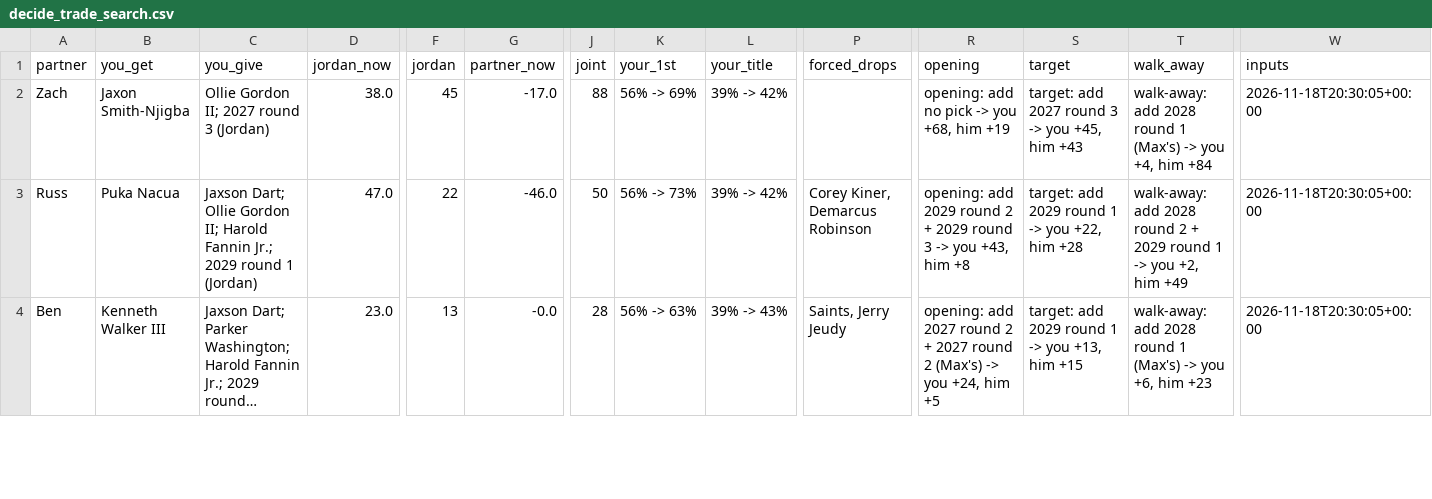
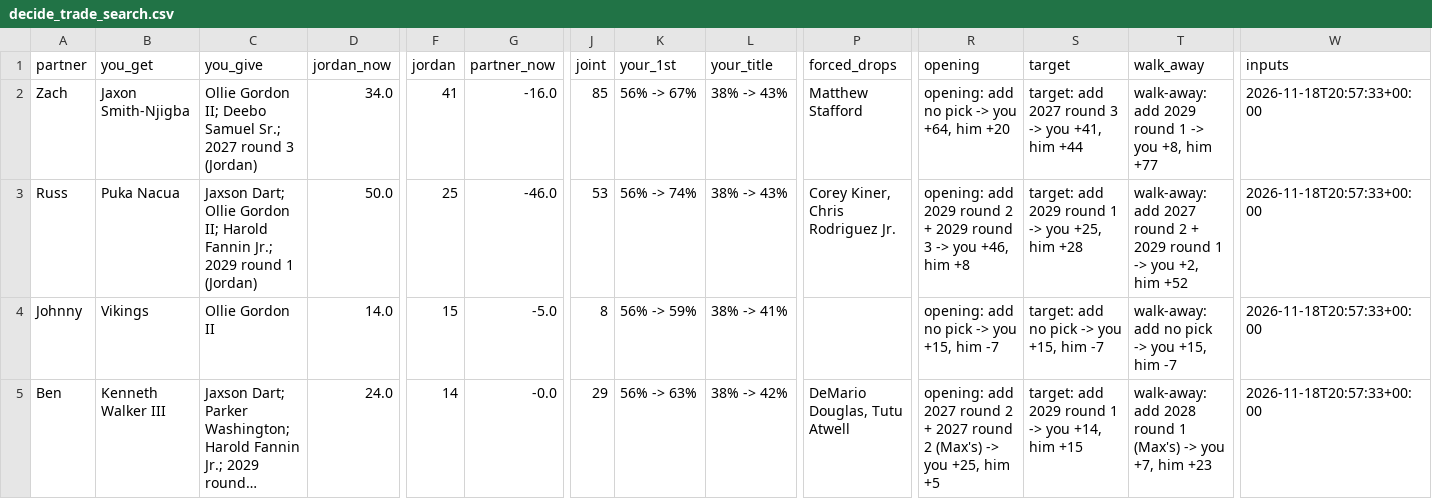
Before and after one commit to jdant19/dynasty-front-office, a CSV file: data/processed/decide_trade_search.csv, drawn as a sheet; only a part is shown, gaps mark what is left out; long unchanged cells end in …; addresses are those after the commit; rows hold the shown columns only; the diff covers the shown part only; the diff names each change by its address in the sheet, - before the commit and + after, or states it on an @@ line.

```diff
--- a/data/processed/decide_trade_search.csv
+++ b/data/processed/decide_trade_search.csv
-C2 (you_give): …Gordon II; 2027 round…
+C2 (you_give): …Gordon II; Deebo Samuel Sr.; 2027 round…
-D2 (jordan_now): 38.0
+D2 (jordan_now): 34.0
-F2 (jordan): 45
+F2 (jordan): 41
-G2 (partner_now): -17.0
+G2 (partner_now): -16.0
-J2 (joint): 88
+J2 (joint): 85
-K2 (your_1st): 56% -> 69%
+K2 (your_1st): 56% -> 67%
-L2:L3 (your_title): 39% -> 42%
+L2:L3 (your_title): 38% -> 43%
-P2 (forced_drops): (empty)
+P2 (forced_drops): Matthew Stafford
-R2 (opening): opening: add no pick -> you +68, him +19
+R2 (opening): opening: add no pick -> you +64, him +20
-S2 (target): target: add 2027 round 3 -> you +45, him +43
+S2 (target): target: add 2027 round 3 -> you +41, him +44
-T2 (walk_away): walk-away: add 2028 round 1 (Max's) -> you +4, him +84
+T2 (walk_away): walk-away: add 2029 round 1 -> you +8, him +77
-W2:W3 (inputs): 2026-11-18T20:30:05+00:00
+W2:W3 (inputs): 2026-11-18T20:57:33+00:00
-D3 (jordan_now): 47.0
+D3 (jordan_now): 50.0
-F3 (jordan): 22
+F3 (jordan): 25
-J3 (joint): 50
+J3 (joint): 53
-K3 (your_1st): 56% -> 73%
+K3 (your_1st): 56% -> 74%
-P3 (forced_drops): Corey Kiner, Demarcus Robinson
+P3 (forced_drops): Corey Kiner, Chris Rodriguez Jr.
-R3 (opening): …-> you +43, him +8
+R3 (opening): …-> you +46, him +8
-S3 (target): target: add 2029 round 1 -> you +22, him +28
+S3 (target): target: add 2029 round 1 -> you +25, him +28
-T3 (walk_away): walk-away: add 2028 round 2 + 2029 round 1 -> you +2, him +49
+T3 (walk_away): walk-away: add 2027 round 2 + 2029 round 1 -> you +2, him +52
+row 4: Johnny | Vikings | Ollie Gordon II | 14.0 | 15 | -5.0 | 8 | 56% -> 59% | 38% -> 41% |  | opening: add no pick -> you +15, him -7 | target: add no pick -> you +15, him -7 | walk-away: add no pick -> you +15, him -7 | 2026-11-18T20:57:33+00:00
-D5 (jordan_now): 23.0
+D5 (jordan_now): 24.0
-F5 (jordan): 13
+F5 (jordan): 14
-J5 (joint): 28
+J5 (joint): 29
-L5 (your_title): 39% -> 43%
+L5 (your_title): 38% -> 42%
-P5 (forced_drops): Saints, Jerry Jeudy
+P5 (forced_drops): DeMario Douglas, Tutu Atwell
-R5 (opening): …-> you +24, him +5
+R5 (opening): …-> you +25, him +5
-S5 (target): target: add 2029 round 1 -> you +13, him +15
+S5 (target): target: add 2029 round 1 -> you +14, him +15
-T5 (walk_away): …-> you +6, him +23
+T5 (walk_away): …-> you +7, him +23
-W5 (inputs): 2026-11-18T20:30:05+00:00
+W5 (inputs): 2026-11-18T20:57:33+00:00
```
Also changed, not shown: 1 added row, 2 removed rows and 19 edited cells elsewhere in this file, data/journal/recommendations.csv, data/processed/owner_season_lineups.csv, 15 other files.
